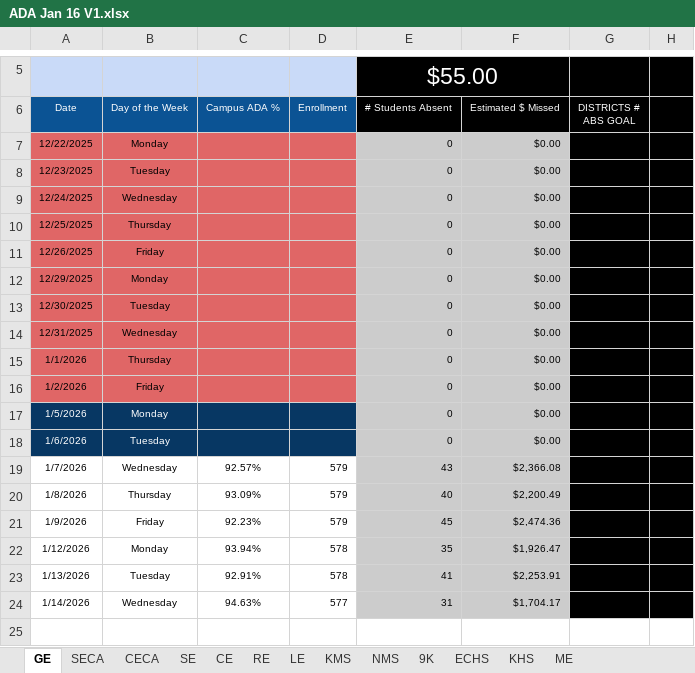
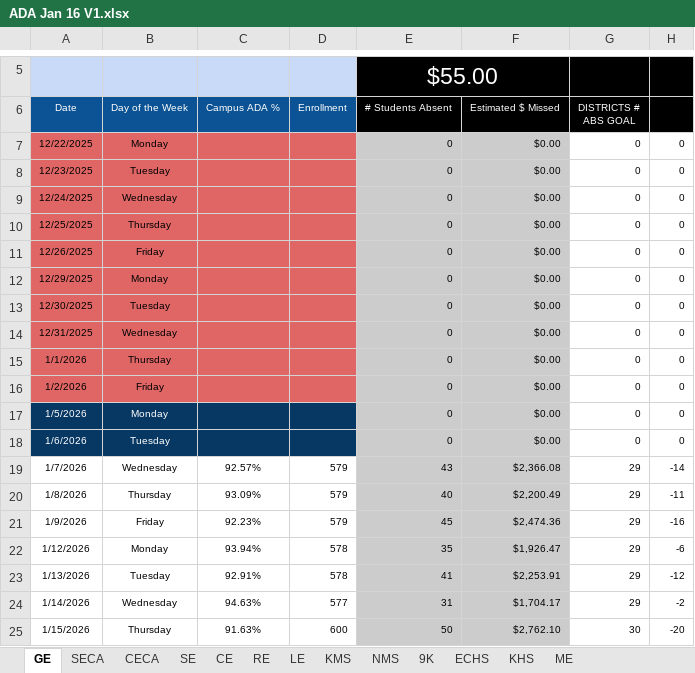
Before and after one commit to engineer-ahmad/s-implify-documents, an Excel workbook: Sample Documents Phase 2/Sheet for DB Structure/ADA Jan 16 V1.xlsx, sheet GE, drawn as a sheet; only a part is shown, gaps mark what is left out; values as stored, in another font and other column widths than the file's, no borders; conditional formats not drawn; the diff names each change by its address in the sheet, - before the commit and + after, or states it on an @@ line.

```diff
--- a/Sample Documents Phase 2/Sheet for DB Structure/ADA Jan 16 V1.xlsx (sheet GE)
+++ b/Sample Documents Phase 2/Sheet for DB Structure/ADA Jan 16 V1.xlsx (sheet GE)
-G7:H24 fill: #000000
+G7:H24 fill: none
+row 25: 1/15/2026 | Thursday | 91.63% | 600 | 50 | $2,762.10 | 30 | -20
```
Also changed, not shown: sheet ME, Sample Documents Phase 2/Sample Sheet/CCMR Dec.xlsx, Sample Documents Phase 2/Sheet for DB Structure/Q1 with T ID - mini.xlsx, 35 other files.
